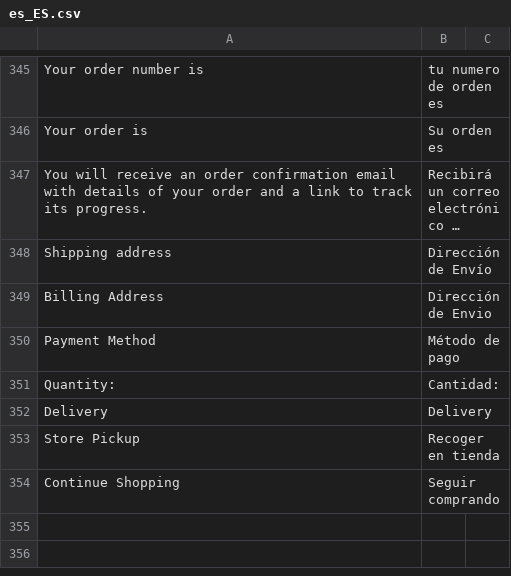
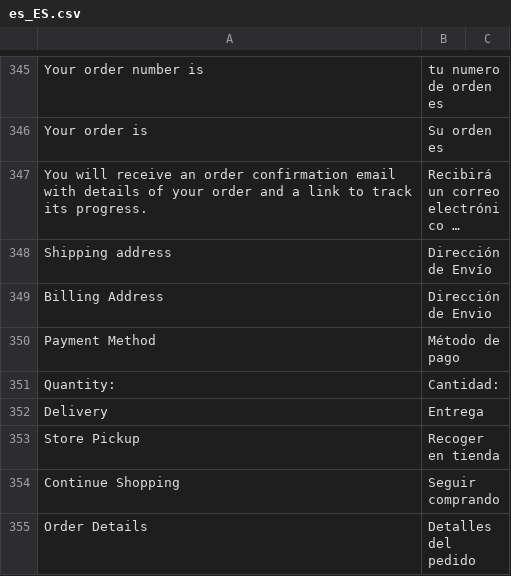
Before and after one commit to hanghua2017/icuracao-dev, a CSV file: app/design/frontend/Dyode/curacao/i18n/es_ES.csv, drawn as a sheet; only a part is shown, gaps mark what is left out; long unchanged cells end in …; the diff names each change by its address in the sheet, - before the commit and + after, or states it on an @@ line.

Commit message:
changes

```diff
--- a/app/design/frontend/Dyode/curacao/i18n/es_ES.csv
+++ b/app/design/frontend/Dyode/curacao/i18n/es_ES.csv
-B352: Delivery
+B352: Entrega
+row 355: Order Details | Detalles del pedido
```
